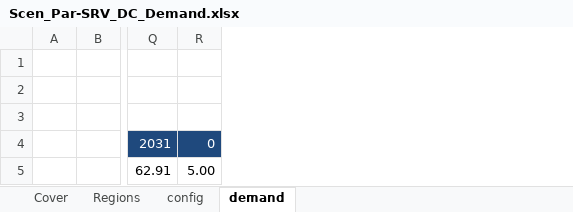
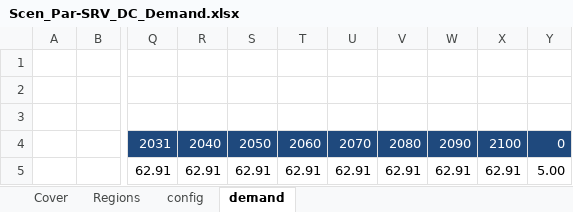
Before and after one commit to MaREI-EPMG/times-ireland-model, an Excel workbook: SuppXLS/Scen_Par-SRV_DC_Demand.xlsx, sheet demand, drawn as a sheet; only a part is shown, gaps mark what is left out; values as stored, in another font and other column widths than the file's, no borders; the diff names each change by its address in the sheet, - before the commit and + after, or states it on an @@ line.

Commit message:
Expand DC projections

```diff
--- a/SuppXLS/Scen_Par-SRV_DC_Demand.xlsx (sheet demand)
+++ b/SuppXLS/Scen_Par-SRV_DC_Demand.xlsx (sheet demand)
+column R, rows 4-5: 2040 | 62.91
+column S, rows 4-5: 2050 | 62.91
+column T, rows 4-5: 2060 | 62.91
+column U, rows 4-5: 2070 | 62.91
+column V, rows 4-5: 2080 | 62.91
+column W, rows 4-5: 2090 | 62.91
+column X, rows 4-5: 2100 | 62.91
```
